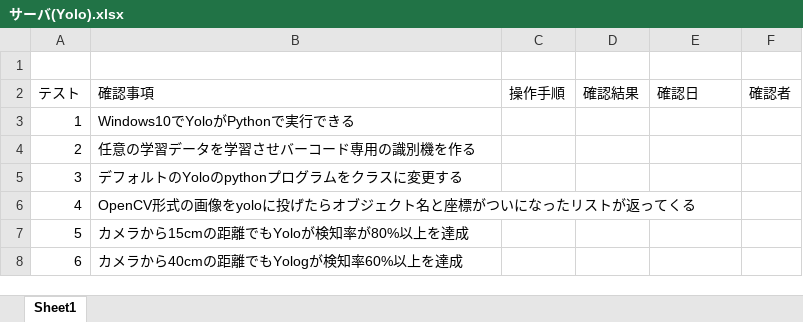
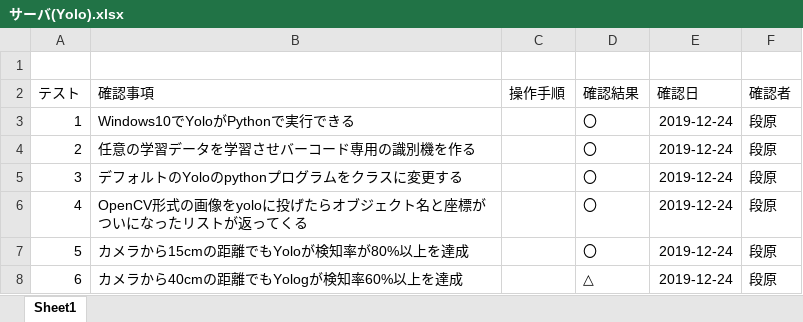
Before and after one commit to DJ956/YoloBarcodeReader, an Excel workbook: テスト項目/サーバ(Yolo).xlsx, sheet Sheet1, drawn as a sheet; values as stored, in another font and other column widths than the file's, no borders; the diff names each change by its address in the sheet, - before the commit and + after, or states it on an @@ line.

```diff
--- a/テスト項目/サーバ(Yolo).xlsx (sheet Sheet1)
+++ b/テスト項目/サーバ(Yolo).xlsx (sheet Sheet1)
-D3:D7 (確認結果): (empty)
+D3:D7 (確認結果): 〇
-E3:E8 (確認日): (empty)
+E3:E8 (確認日): 2019-12-24
-F3:F8 (確認者): (empty)
+F3:F8 (確認者): 段原
-D8 (確認結果): (empty)
+D8 (確認結果): △
```
Also changed, not shown: テスト項目/サーバ.xlsx, テスト項目/データベース.xlsx, 1 other file.
